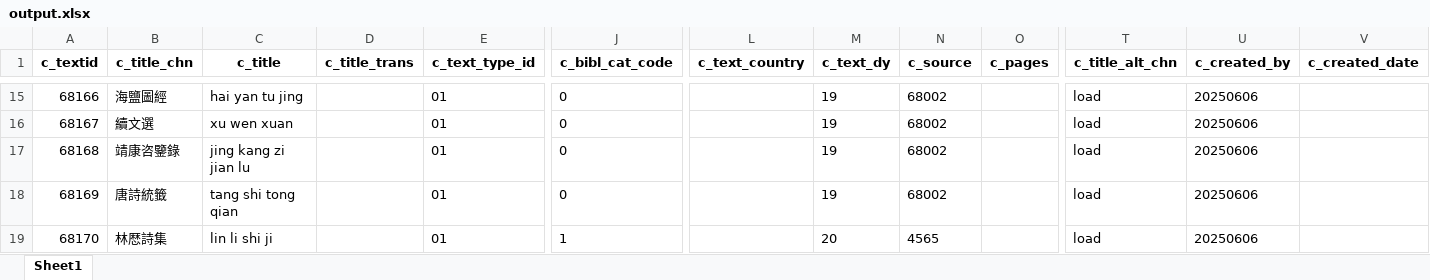
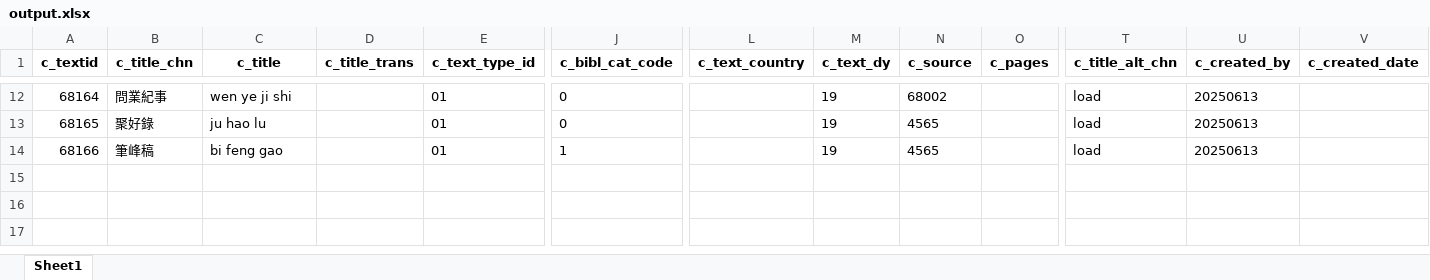
Before and after one commit to cbdb-project/create-new-books-for-cbdb, an Excel workbook: output.xlsx, sheet Sheet1, drawn as a sheet; only a part is shown, gaps mark what is left out; values as stored, in another font and other column widths than the file's, no borders; removed rows and columns are numbered as before the commit, all else as after; rows hold the shown columns only; the diff covers the shown part only; the diff names each change by its address in the sheet, - before the commit and + after, or states it on an @@ line.

```diff
--- a/output.xlsx (sheet Sheet1)
+++ b/output.xlsx (sheet Sheet1)
@@ column A (c_textid) renumbered from row 7 down @@
-B12 (c_title_chn): 海鹽圖經
+B12 (c_title_chn): 問業紀事
-C12 (c_title): hai yan tu jing
+C12 (c_title): wen ye ji shi
-U12:U13 (c_created_by): 20250606
+U12:U13 (c_created_by): 20250613
-B13 (c_title_chn): 續文選
+B13 (c_title_chn): 聚好錄
-C13 (c_title): xu wen xuan
+C13 (c_title): ju hao lu
-N13 (c_source): 68002
+N13 (c_source): 4565
-row 17: 68168 | 靖康咨鑒錄 | jing kang zi jian lu |  | 01 | 0 |  | 19 | 68002 |  | load | 20250606
-row 18: 68169 | 唐詩統籤 | tang shi tong qian |  | 01 | 0 |  | 19 | 68002 |  | load | 20250606
-B14 (c_title_chn): 林厯詩集
+B14 (c_title_chn): 筆峰稿
-C14 (c_title): lin li shi ji
+C14 (c_title): bi feng gao
-M14 (c_text_dy): 20
+M14 (c_text_dy): 19
-U14 (c_created_by): 20250606
+U14 (c_created_by): 20250613
```
Also changed, not shown: 5 added rows, 8 removed rows and 17 edited cells elsewhere in this sheet, 3 other files.
